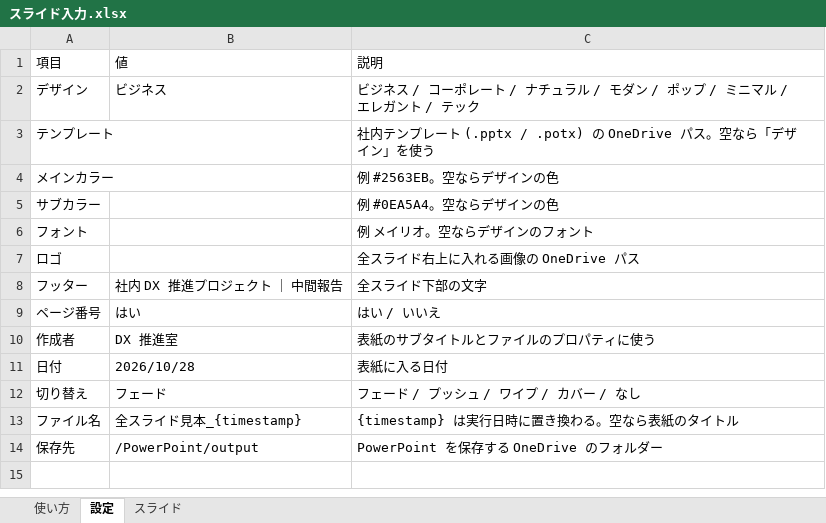
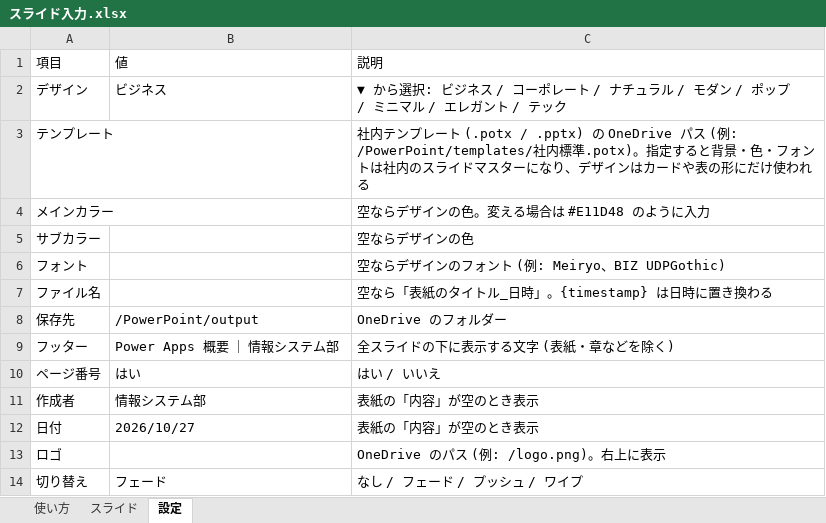
Before and after one commit to github129/pptx-automation-toolkit, an Excel workbook: templates/スライド入力.xlsx, sheet 設定, drawn as a sheet; values as stored, in another font and other column widths than the file's, no borders; table styles not drawn; removed rows and columns are numbered as before the commit, all else as after; the diff names each change by its address in the sheet, - before the commit and + after, or states it on an @@ line.

```diff
--- a/templates/スライド入力.xlsx (sheet 設定)
+++ b/templates/スライド入力.xlsx (sheet 設定)
@@ sheet tab order changed: 使い方 | スライド | 設定 @@
-C2: ビジネス…
+C2: ▼ から選択: ビジネス…
-C3: …レート (.pptx / .potx) の OneDrive パス。空なら「デザイン」を使う
+C3: …レート (.potx / .pptx) の OneDrive パス (例: /PowerPoint/templates/社内標準.potx)。指定すると背景・色・フォントは社内のスライドマスターになり、デザインはカードや表の形にだけ使われる
-C4: 例 #2563EB。空ならデザインの色
+C4: 空ならデザインの色。変える場合は #E11D48 のように入力
-C5: 例 #0EA5A4。空ならデザインの色
+C5: 空ならデザインの色
-C6: 例 メイリオ。空ならデザインのフォント
+C6: 空ならデザインのフォント (例: Meiryo、BIZ UDPGothic)
-row 7: ロゴ |  | 全スライド右上に入れる画像の OneDrive パス
+row 7: ファイル名 |  | 空なら「表紙のタイトル_日時」。{timestamp} は日時に置き換わる
+row 8: 保存先 | /PowerPoint/output | OneDrive のフォルダー
-B9: 社内 DX 推進プロジェクト ｜ 中間報告
+B9: Power Apps 概要 ｜ 情報システム部
-C9: 全スライド下部の文字
+C9: 全スライドの下に表示する文字 (表紙・章などを除く)
-B11: DX 推進室
+B11: 情報システム部
-C11: 表紙のサブタイトルとファイルのプロパティに使う
+C11: 表紙の「内容」が空のとき表示
-B12: 2026/10/28
+B12: 2026/10/27
-C12: 表紙に入る日付
+C12: 表紙の「内容」が空のとき表示
+row 13: ロゴ |  | OneDrive のパス (例: /logo.png)。右上に表示
-C14: フェード / プッシュ / ワイプ / カバー / なし
+C14: なし / フェード / プッシュ / ワイプ
-row 13: ファイル名 | 全スライド見本_{timestamp} | {timestamp} は実行日時に置き換わる。空なら表紙のタイトル
-row 14: 保存先 | /PowerPoint/output | PowerPoint を保存する OneDrive のフォルダー
```
Also changed, not shown: sheet スライド, sheet 使い方, 3 other files.
